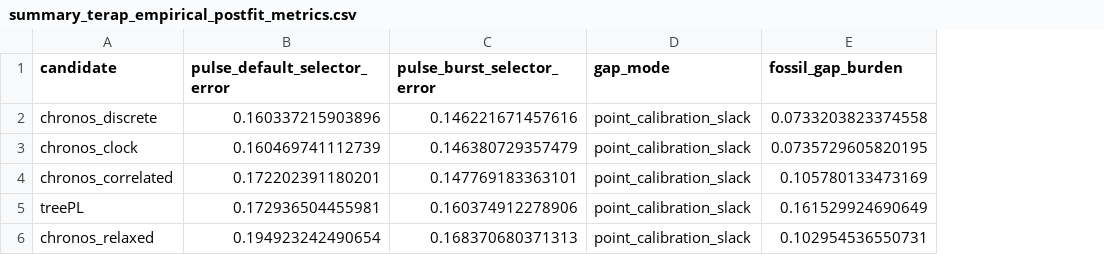
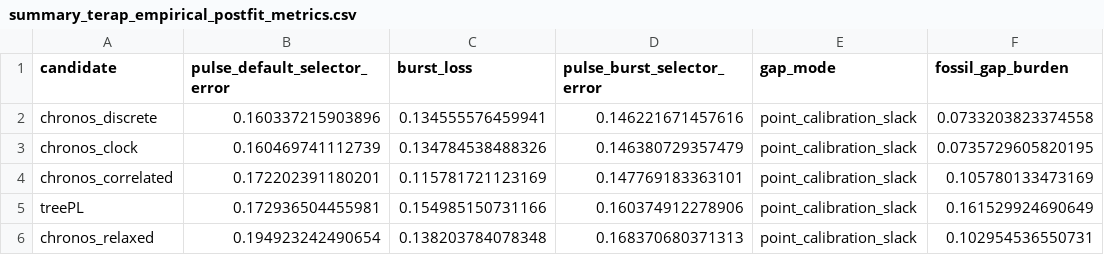
Before and after one commit to betanri/chronos, a CSV file: 2_CHRONOS_CUSTOM_DATING_TREE_PIPELINE/EXAMPLE_FILES/OUTPUT_DEMO/summary_terap_empirical_postfit_metrics.csv, drawn as a sheet; only a part is shown; the diff names each change by its address in the sheet, - before the commit and + after, or states it on an @@ line.

Commit message:
Expose burst loss in Terapontoid post-fit summary

```diff
--- a/2_CHRONOS_CUSTOM_DATING_TREE_PIPELINE/EXAMPLE_FILES/OUTPUT_DEMO/summary_terap_empirical_postfit_metrics.csv
+++ b/2_CHRONOS_CUSTOM_DATING_TREE_PIPELINE/EXAMPLE_FILES/OUTPUT_DEMO/summary_terap_empirical_postfit_metrics.csv
+column C (burst_loss), rows 2-6: 0.134555576459941 | 0.134784538488326 | 0.115781721123169 | 0.154985150731166 | 0.138203784078348
```
Also changed, not shown: 1 other file.
